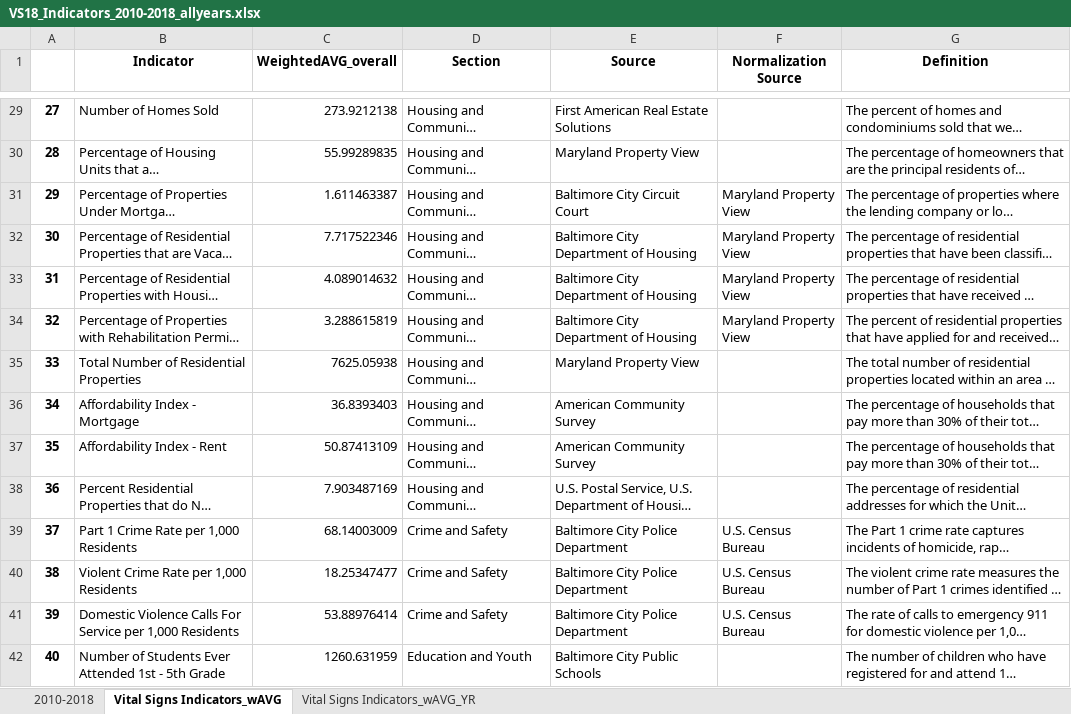
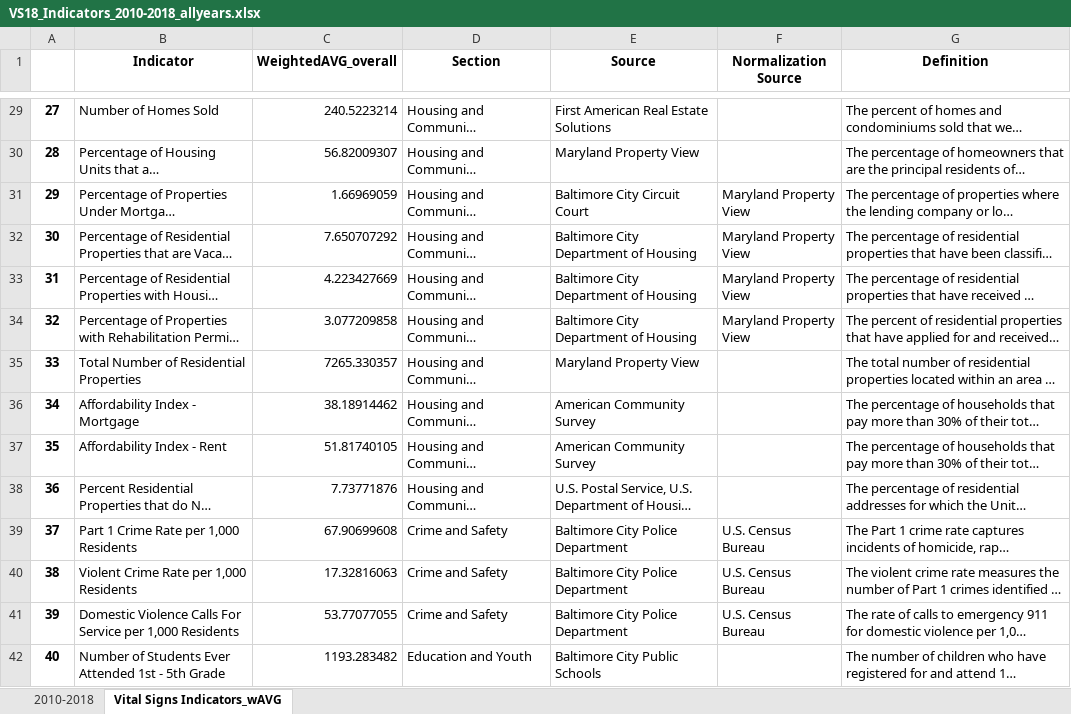
Before and after one commit to khurchla/Baltimore-Neighborhood-Indicators-Alliance, an Excel workbook: data/VS18_Indicators_2010-2018_allyears.xlsx, sheet Vital Signs Indicators_wAVG, drawn as a sheet; only a part is shown, gaps mark what is left out; long unchanged cells end in …; values as stored, in another font and other column widths than the file's, no borders; the diff covers the shown part only; the diff names each change by its address in the sheet, - before the commit and + after, or states it on an @@ line.

```diff
--- a/data/VS18_Indicators_2010-2018_allyears.xlsx (sheet Vital Signs Indicators_wAVG)
+++ b/data/VS18_Indicators_2010-2018_allyears.xlsx (sheet Vital Signs Indicators_wAVG)
-sheet tab: Vital Signs Indicators_wAVG_YR
-C29 (WeightedAVG_overall): 273.9212138
+C29 (WeightedAVG_overall): 240.5223214
-C30 (WeightedAVG_overall): 55.99289835
+C30 (WeightedAVG_overall): 56.82009307
-C31 (WeightedAVG_overall): 1.611463387
+C31 (WeightedAVG_overall): 1.66969059
-C32 (WeightedAVG_overall): 7.717522346
+C32 (WeightedAVG_overall): 7.650707292
-C33 (WeightedAVG_overall): 4.089014632
+C33 (WeightedAVG_overall): 4.223427669
-C34 (WeightedAVG_overall): 3.288615819
+C34 (WeightedAVG_overall): 3.077209858
-C35 (WeightedAVG_overall): 7625.05938
+C35 (WeightedAVG_overall): 7265.330357
-C36 (WeightedAVG_overall): 36.8393403
+C36 (WeightedAVG_overall): 38.18914462
-C37 (WeightedAVG_overall): 50.87413109
+C37 (WeightedAVG_overall): 51.81740105
-C38 (WeightedAVG_overall): 7.903487169
+C38 (WeightedAVG_overall): 7.73771876
-C39 (WeightedAVG_overall): 68.14003009
+C39 (WeightedAVG_overall): 67.90699608
-C40 (WeightedAVG_overall): 18.25347477
+C40 (WeightedAVG_overall): 17.32816063
-C41 (WeightedAVG_overall): 53.88976414
+C41 (WeightedAVG_overall): 53.77077055
-C42 (WeightedAVG_overall): 1260.631959
+C42 (WeightedAVG_overall): 1193.283482
```
Also changed, not shown: 5 added rows, 1 removed row and 180 edited cells elsewhere in this sheet, 5 other files.
